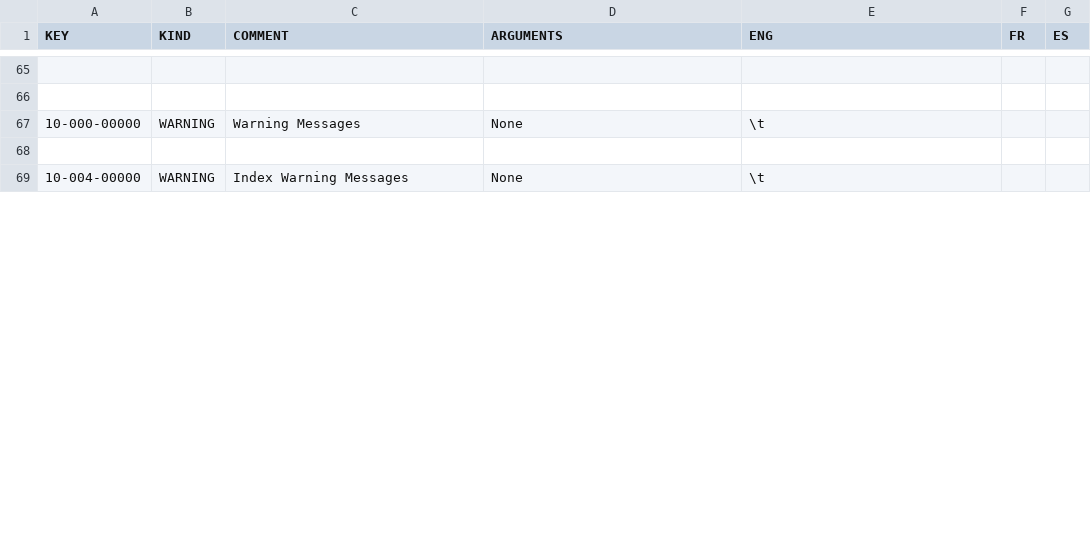
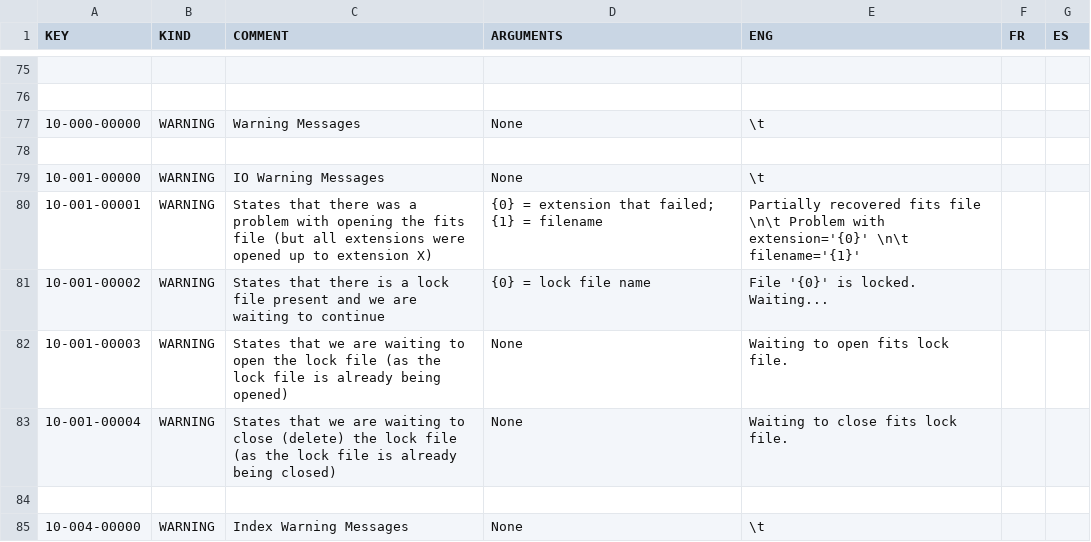
Before and after one commit to njcuk9999/apero-drs, a CSV file: INTROOT2/drsmodule/locale/databases/error.csv, drawn as a sheet; only a part is shown, gaps mark what is left out; the diff covers the shown part only.

```diff
--- a/INTROOT2/drsmodule/locale/databases/error.csv
+++ b/INTROOT2/drsmodule/locale/databases/error.csv
@@ -68,2 +78,8 @@
 "","","","","","",""
+"10-001-00000","WARNING","IO Warning Messages","None","\t","",""
+"10-001-00001","WARNING","States that there was a problem with opening the fits file (but all extensions were opened up to extension X)","{0} = extension that failed; {1} = filename","Partially recovered fits file \n\t Problem with extension='{0}' \n\t filename='{1}'","",""
+"10-001-00002","WARNING","States that there is a lock file present and we are waiting to continue","{0} = lock file name","File '{0}' is locked. Waiting...","",""
+"10-001-00003","WARNING","States that we are waiting to open the lock file (as the lock file is already being opened)","None","Waiting to open fits lock file.","",""
+"10-001-00004","WARNING","States that we are waiting to close (delete) the lock file (as the lock file is already being closed)","None","Waiting to close fits lock file.","",""
+"","","","","","",""
 "10-004-00000","WARNING","Index Warning Messages","None","\t","",""
```
Also changed, not shown: 20 added rows, 2 removed rows and 15 edited cells elsewhere in this file, 2 other files.
